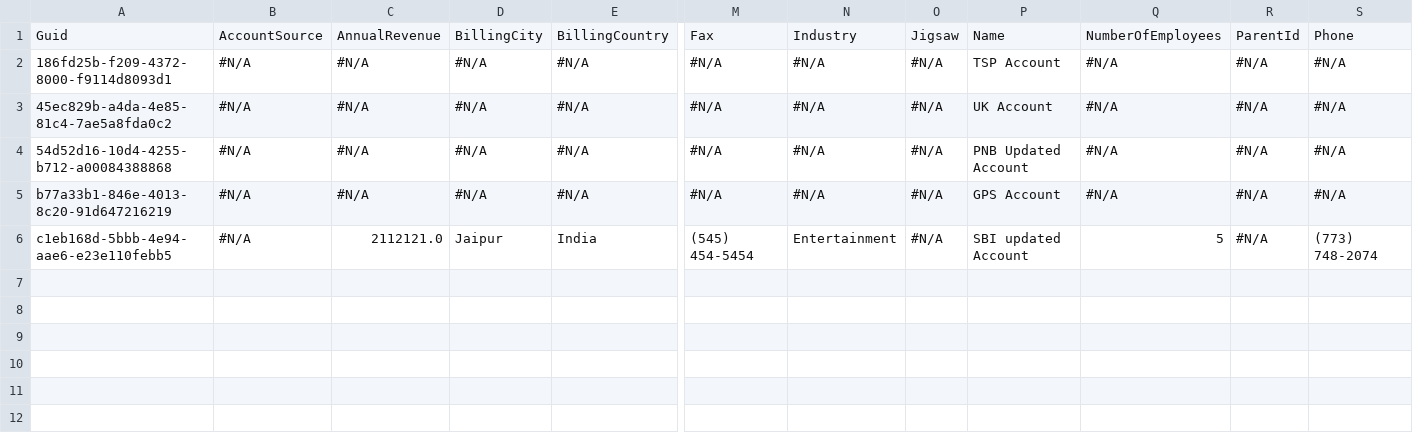
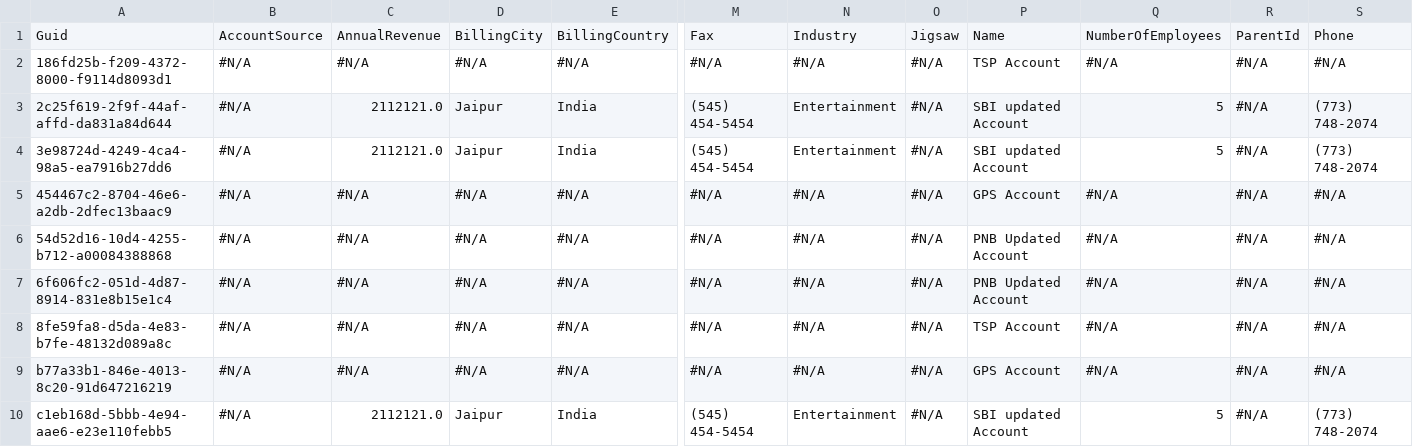
Before and after one commit to Prodlymoover/CPQ-Test-27, a CSV file: Account.csv, drawn as a sheet; only a part is shown, gaps mark what is left out; addresses are those after the commit; rows hold the shown columns only; the diff names each change by its address in the sheet, - before the commit and + after, or states it on an @@ line.

```diff
--- a/Account.csv
+++ b/Account.csv
+row 3: 2c25f619-2f9f-44af-affd-da831a84d644 | #N/A | 2112121.0 | Jaipur | India | (545) 454-5454 | Entertainment | #N/A | SBI updated Account | 5 | #N/A | (773) 748-2074
+row 4: 3e98724d-4249-4ca4-98a5-ea7916b27dd6 | #N/A | 2112121.0 | Jaipur | India | (545) 454-5454 | Entertainment | #N/A | SBI updated Account | 5 | #N/A | (773) 748-2074
-A5: 45ec829b-a4da-4e85-81c4-7ae5a8fda0c2
+A5: 454467c2-8704-46e6-a2db-2dfec13baac9
-P5: UK Account
+P5: GPS Account
+row 7: 6f606fc2-051d-4d87-8914-831e8b15e1c4 | #N/A | #N/A | #N/A | #N/A | #N/A | #N/A | #N/A | PNB Updated Account | #N/A | #N/A | #N/A
+row 8: 8fe59fa8-d5da-4e83-b7fe-48132d089a8c | #N/A | #N/A | #N/A | #N/A | #N/A | #N/A | #N/A | TSP Account | #N/A | #N/A | #N/A
```
Also changed, not shown: Contact.csv.
